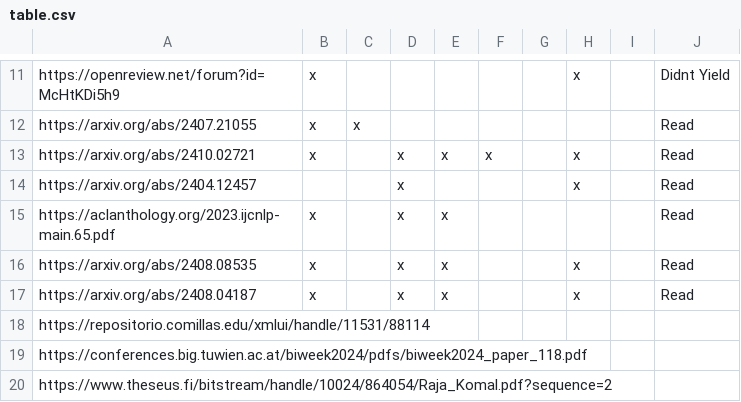
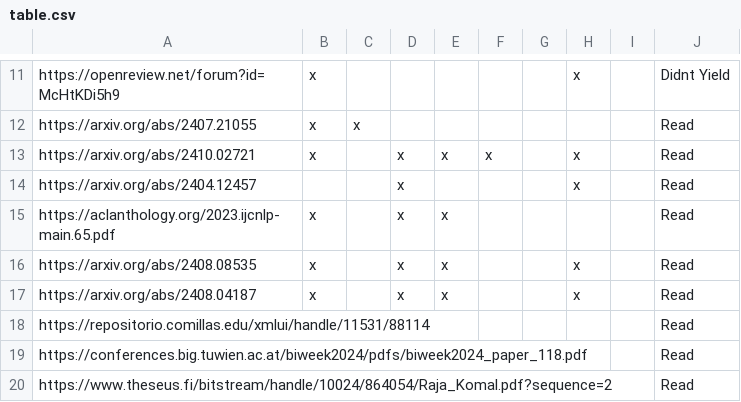
Before and after one commit to hmrguez/FinNet, a CSV file: table.csv, drawn as a sheet; only a part is shown, gaps mark what is left out.

Commit message:
Updated table

```diff
--- a/table.csv
+++ b/table.csv
@@ -17,4 +17,4 @@ https://arxiv.org/abs/2408.08535,x,,x,x,,,x,,Read
 https://arxiv.org/abs/2408.04187,x,,x,x,,,x,,Read
-https://repositorio.comillas.edu/xmlui/handle/11531/88114,,,,,,,,,
-https://conferences.big.tuwien.ac.at/biweek2024/pdfs/biweek2024_paper_118.pdf,,,,,,,,,
-https://www.theseus.fi/bitstream/handle/10024/864054/Raja_Komal.pdf?sequence=2,,,,,,,,,
+https://repositorio.comillas.edu/xmlui/handle/11531/88114,,,,,,,,,Read
+https://conferences.big.tuwien.ac.at/biweek2024/pdfs/biweek2024_paper_118.pdf,,,,,,,,,Read
+https://www.theseus.fi/bitstream/handle/10024/864054/Raja_Komal.pdf?sequence=2,,,,,,,,,Read
```
Also changed, not shown: 1 other file.
